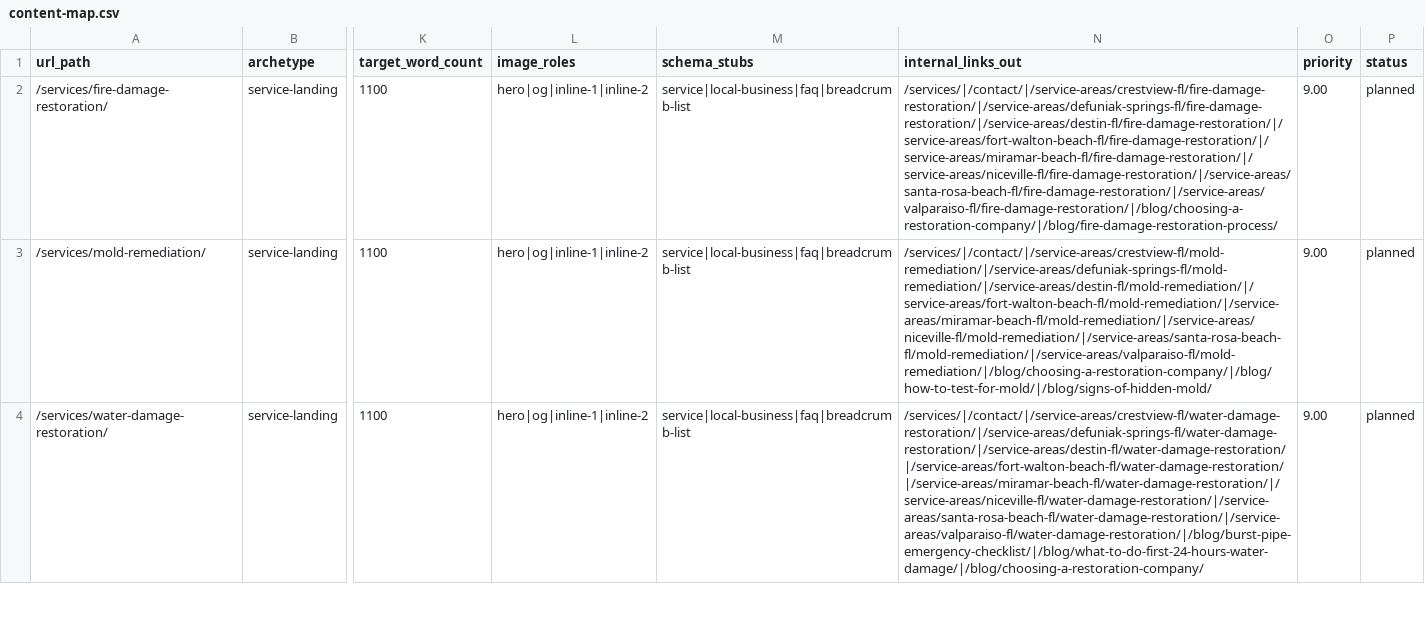
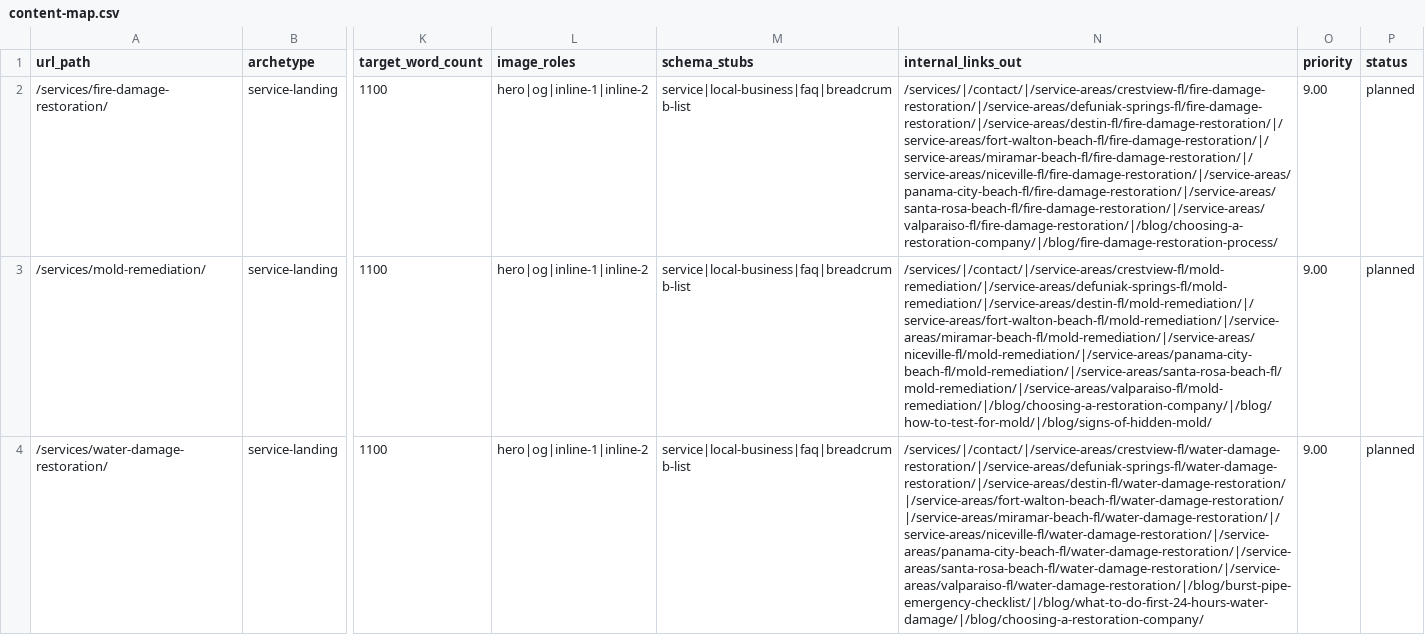
Before and after one commit to restorationai/touch-of-class-cleaning-and-restoration-site, a CSV file: clients/kenneth-w-talbot-jr/plan/content-map.csv, drawn as a sheet; only a part is shown, gaps mark what is left out; the diff covers the shown part only; the diff names each change by its address in the sheet, - before the commit and + after, or states it on an @@ line.

```diff
--- a/clients/kenneth-w-talbot-jr/plan/content-map.csv
+++ b/clients/kenneth-w-talbot-jr/plan/content-map.csv
-N2 (internal_links_out): /services/|/contact/|/service-areas/crestview-fl/fire-damage-restoration/|/service-areas/defuniak-springs-fl/fire-damage-restoration/|/service-areas/destin-fl/fire-damage-restoration/|/service-areas/fort-walton-beach-fl/fire-damage-restoration/|/service-areas/miramar-beach-fl/fire-damage-restoration/|/service-areas/niceville-fl/fire-damage-restoration/|/service-areas/santa-rosa-beach-fl/fire-damage-restoration/|/service-areas/valparaiso-fl/fire-damage-restoration/|/blog/choosing-a-restoration-company/|/blog/fire-damage-restoration-process/
+N2 (internal_links_out): /services/|/contact/|/service-areas/crestview-fl/fire-damage-restoration/|/service-areas/defuniak-springs-fl/fire-damage-restoration/|/service-areas/destin-fl/fire-damage-restoration/|/service-areas/fort-walton-beach-fl/fire-damage-restoration/|/service-areas/miramar-beach-fl/fire-damage-restoration/|/service-areas/niceville-fl/fire-damage-restoration/|/service-areas/panama-city-beach-fl/fire-damage-restoration/|/service-areas/santa-rosa-beach-fl/fire-damage-restoration/|/service-areas/valparaiso-fl/fire-damage-restoration/|/blog/choosing-a-restoration-company/|/blog/fire-damage-restoration-process/
-N3 (internal_links_out): /services/|/contact/|/service-areas/crestview-fl/mold-remediation/|/service-areas/defuniak-springs-fl/mold-remediation/|/service-areas/destin-fl/mold-remediation/|/service-areas/fort-walton-beach-fl/mold-remediation/|/service-areas/miramar-beach-fl/mold-remediation/|/service-areas/niceville-fl/mold-remediation/|/service-areas/santa-rosa-beach-fl/mold-remediation/|/service-areas/valparaiso-fl/mold-remediation/|/blog/choosing-a-restoration-company/|/blog/how-to-test-for-mold/|/blog/signs-of-hidden-mold/
+N3 (internal_links_out): /services/|/contact/|/service-areas/crestview-fl/mold-remediation/|/service-areas/defuniak-springs-fl/mold-remediation/|/service-areas/destin-fl/mold-remediation/|/service-areas/fort-walton-beach-fl/mold-remediation/|/service-areas/miramar-beach-fl/mold-remediation/|/service-areas/niceville-fl/mold-remediation/|/service-areas/panama-city-beach-fl/mold-remediation/|/service-areas/santa-rosa-beach-fl/mold-remediation/|/service-areas/valparaiso-fl/mold-remediation/|/blog/choosing-a-restoration-company/|/blog/how-to-test-for-mold/|/blog/signs-of-hidden-mold/
-N4 (internal_links_out): /services/|/contact/|/service-areas/crestview-fl/water-damage-restoration/|/service-areas/defuniak-springs-fl/water-damage-restoration/|/service-areas/destin-fl/water-damage-restoration/|/service-areas/fort-walton-beach-fl/water-damage-restoration/|/service-areas/miramar-beach-fl/water-damage-restoration/|/service-areas/niceville-fl/water-damage-restoration/|/service-areas/santa-rosa-beach-fl/water-damage-restoration/|/service-areas/valparaiso-fl/water-damage-restoration/|/blog/burst-pipe-emergency-checklist/|/blog/what-to-do-first-24-hours-water-damage/|/blog/choosing-a-restoration-company/
+N4 (internal_links_out): /services/|/contact/|/service-areas/crestview-fl/water-damage-restoration/|/service-areas/defuniak-springs-fl/water-damage-restoration/|/service-areas/destin-fl/water-damage-restoration/|/service-areas/fort-walton-beach-fl/water-damage-restoration/|/service-areas/miramar-beach-fl/water-damage-restoration/|/service-areas/niceville-fl/water-damage-restoration/|/service-areas/panama-city-beach-fl/water-damage-restoration/|/service-areas/santa-rosa-beach-fl/water-damage-restoration/|/service-areas/valparaiso-fl/water-damage-restoration/|/blog/burst-pipe-emergency-checklist/|/blog/what-to-do-first-24-hours-water-damage/|/blog/choosing-a-restoration-company/
```
Also changed, not shown: 6 added rows and 4 edited cells elsewhere in this file, 19 other files.
